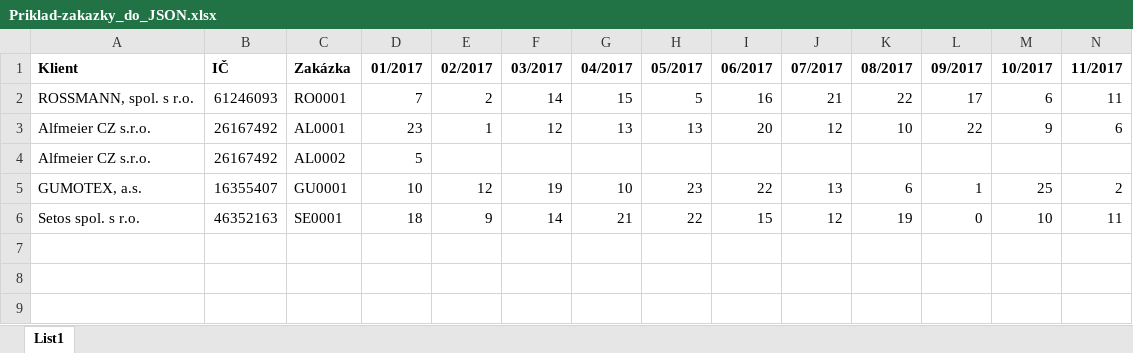
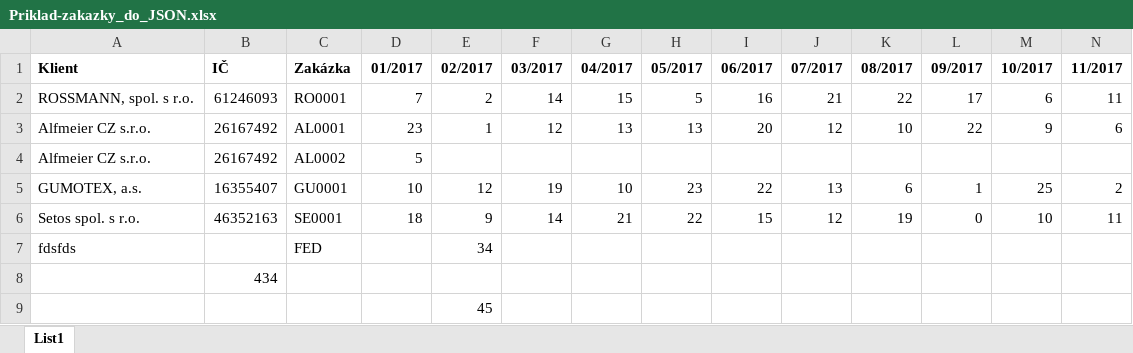
Before and after one commit to PekacDev/KonzoleXlsxDoJson, an Excel workbook: bin/Debug/net8.0/Priklad-zakazky_do_JSON.xlsx, sheet List1, drawn as a sheet; only a part is shown; values as stored, in another font and other column widths than the file's, no borders; rows hold the shown columns only; the diff names each change by its address in the sheet, - before the commit and + after, or states it on an @@ line.

```diff
--- a/bin/Debug/net8.0/Priklad-zakazky_do_JSON.xlsx (sheet List1)
+++ b/bin/Debug/net8.0/Priklad-zakazky_do_JSON.xlsx (sheet List1)
+row 7: fdsfds |  | FED |  | 34
+row 8:  | 434
+row 9:  |  |  |  | 45
```
Also changed, not shown: 17 other files.
